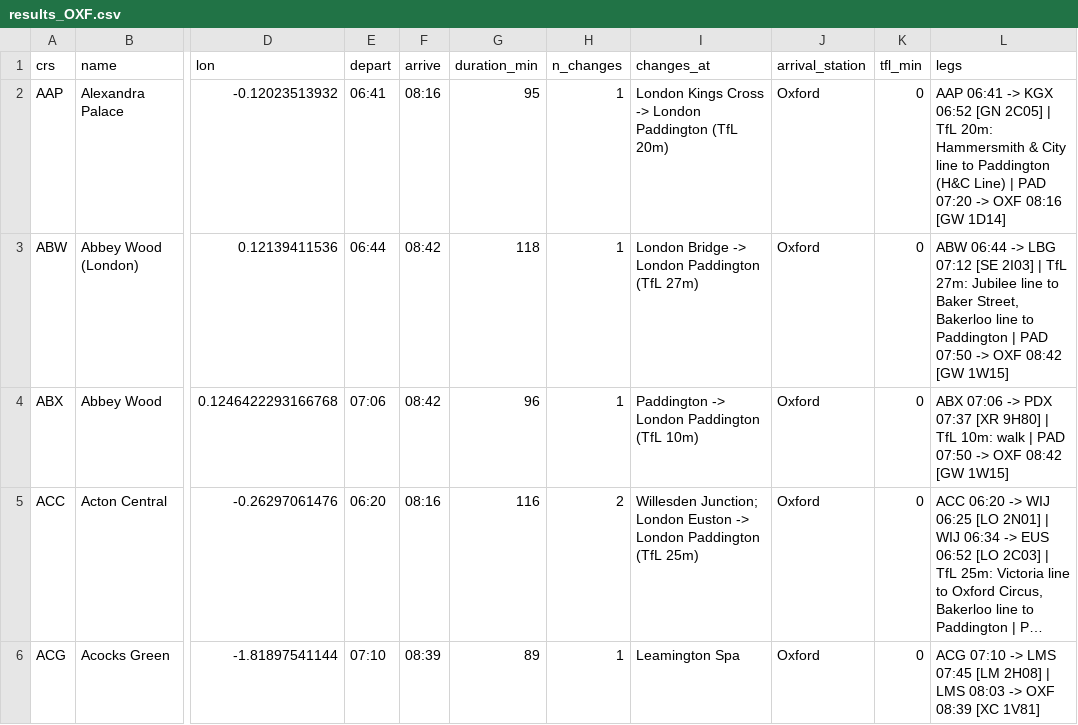
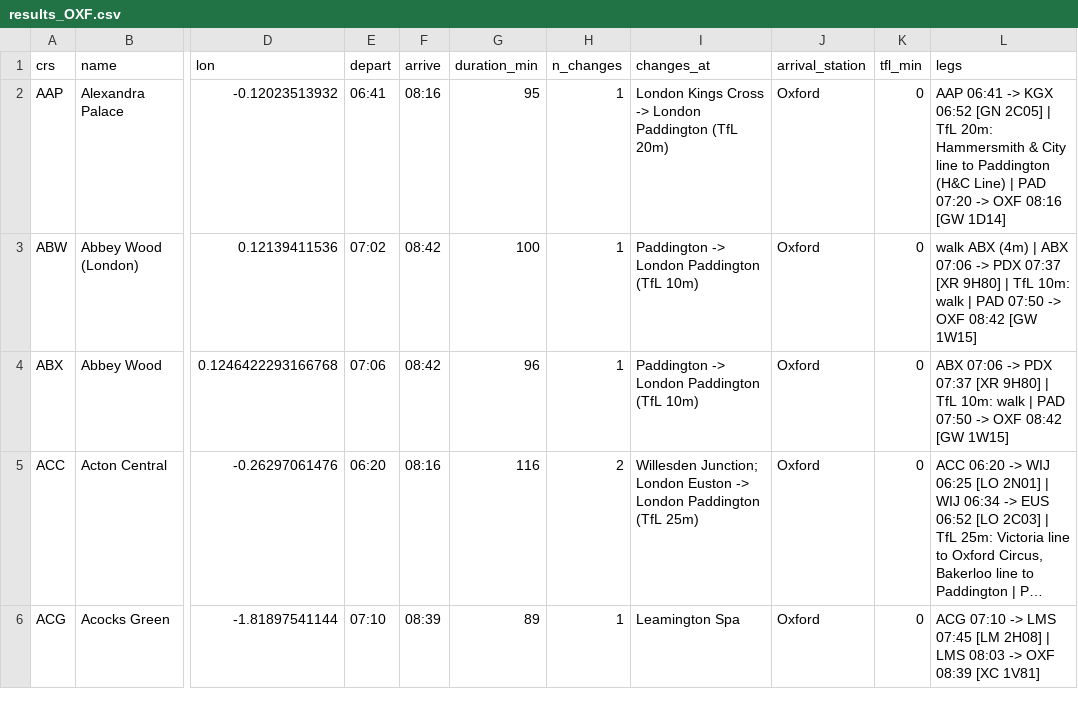
Before and after one commit to benstclair/rail_travel_times, a CSV file: data/results_OXF.csv, drawn as a sheet; only a part is shown, gaps mark what is left out; long unchanged cells end in …; the diff covers the shown part only; the diff names each change by its address in the sheet, - before the commit and + after, or states it on an @@ line.

```diff
--- a/data/results_OXF.csv
+++ b/data/results_OXF.csv
-E3 (depart): 06:44
+E3 (depart): 07:02
-G3 (duration_min): 118
+G3 (duration_min): 100
-I3 (changes_at): London Bridge -> London Paddington (TfL 27m)
+I3 (changes_at): Paddington -> London Paddington (TfL 10m)
-L3 (legs): ABW 06:44 -> LBG 07:12 [SE 2I03] | TfL 27m: Jubilee line to Baker Street, Bakerloo line to Paddington | PAD…
+L3 (legs): walk ABX (4m) | ABX 07:06 -> PDX 07:37 [XR 9H80] | TfL 10m: walk | PAD…
```
Also changed, not shown: 2 added rows and 27 edited cells elsewhere in this file, data/results_DMK.csv, data/results_LST.csv, 4 other files.
